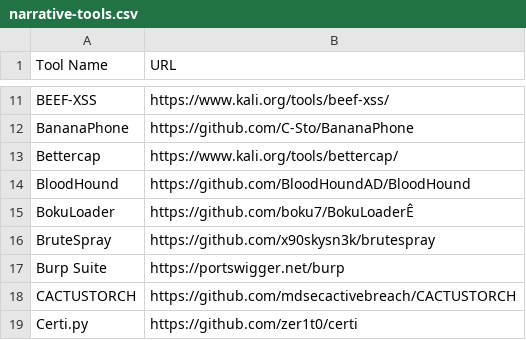
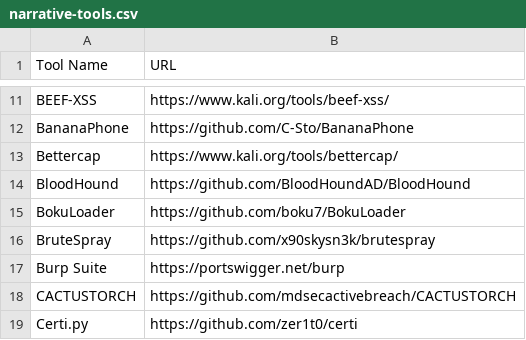
Before and after one commit to cisagov/assessment-reporting-engine, a CSV file: assets/narrative-tools.csv, drawn as a sheet; only a part is shown, gaps mark what is left out; the diff names each change by its address in the sheet, - before the commit and + after, or states it on an @@ line.

Commit message:
Dependency bump and asset clean-up

```diff
--- a/assets/narrative-tools.csv
+++ b/assets/narrative-tools.csv
-B15 (URL): https://github.com/boku7/BokuLoaderÊ
+B15 (URL): https://github.com/boku7/BokuLoader
```
Also changed, not shown: 1 other file.
